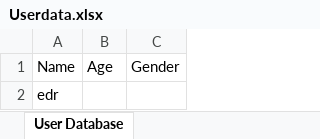
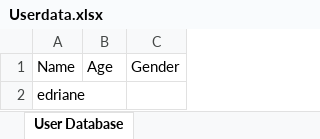
Before and after one commit to Jabiii1/Tkinter_Banking_System, an Excel workbook: Userdata.xlsx, sheet User Database, drawn as a sheet; values as stored, in another font and other column widths than the file's, no borders; the diff names each change by its address in the sheet, - before the commit and + after, or states it on an @@ line.

Commit message:
Hello

```diff
--- a/Userdata.xlsx (sheet User Database)
+++ b/Userdata.xlsx (sheet User Database)
-A2: edr
+A2: edriane
```
